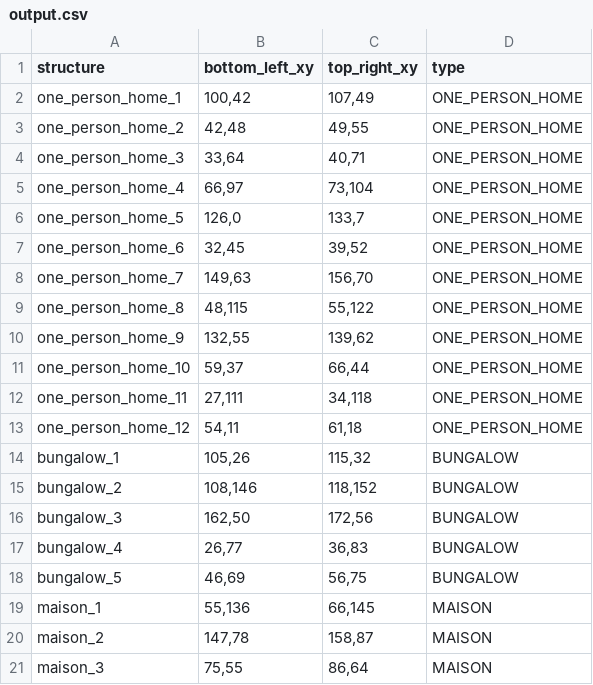
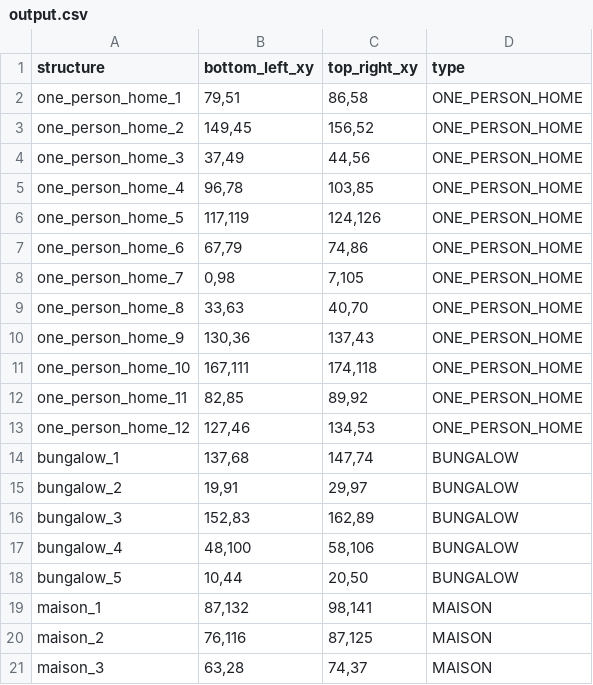
Before and after one commit to Nickvs99/AmstelHaege, a CSV file: csv-output/output.csv, drawn as a sheet.

Commit message:
shortened code house_list

```diff
--- a/csv-output/output.csv
+++ b/csv-output/output.csv
@@ -1,21 +1,21 @@
 structure,bottom_left_xy,top_right_xy,type
-one_person_home_1,"100,42","107,49",ONE_PERSON_HOME
-one_person_home_2,"42,48","49,55",ONE_PERSON_HOME
-one_person_home_3,"33,64","40,71",ONE_PERSON_HOME
-one_person_home_4,"66,97","73,104",ONE_PERSON_HOME
-one_person_home_5,"126,0","133,7",ONE_PERSON_HOME
-one_person_home_6,"32,45","39,52",ONE_PERSON_HOME
-one_person_home_7,"149,63","156,70",ONE_PERSON_HOME
-one_person_home_8,"48,115","55,122",ONE_PERSON_HOME
-one_person_home_9,"132,55","139,62",ONE_PERSON_HOME
-one_person_home_10,"59,37","66,44",ONE_PERSON_HOME
-one_person_home_11,"27,111","34,118",ONE_PERSON_HOME
-one_person_home_12,"54,11","61,18",ONE_PERSON_HOME
-bungalow_1,"105,26","115,32",BUNGALOW
-bungalow_2,"108,146","118,152",BUNGALOW
-bungalow_3,"162,50","172,56",BUNGALOW
-bungalow_4,"26,77","36,83",BUNGALOW
-bungalow_5,"46,69","56,75",BUNGALOW
-maison_1,"55,136","66,145",MAISON
-maison_2,"147,78","158,87",MAISON
-maison_3,"75,55","86,64",MAISON
+one_person_home_1,"79,51","86,58",ONE_PERSON_HOME
+one_person_home_2,"149,45","156,52",ONE_PERSON_HOME
+one_person_home_3,"37,49","44,56",ONE_PERSON_HOME
+one_person_home_4,"96,78","103,85",ONE_PERSON_HOME
+one_person_home_5,"117,119","124,126",ONE_PERSON_HOME
+one_person_home_6,"67,79","74,86",ONE_PERSON_HOME
+one_person_home_7,"0,98","7,105",ONE_PERSON_HOME
+one_person_home_8,"33,63","40,70",ONE_PERSON_HOME
+one_person_home_9,"130,36","137,43",ONE_PERSON_HOME
+one_person_home_10,"167,111","174,118",ONE_PERSON_HOME
+one_person_home_11,"82,85","89,92",ONE_PERSON_HOME
+one_person_home_12,"127,46","134,53",ONE_PERSON_HOME
+bungalow_1,"137,68","147,74",BUNGALOW
+bungalow_2,"19,91","29,97",BUNGALOW
+bungalow_3,"152,83","162,89",BUNGALOW
+bungalow_4,"48,100","58,106",BUNGALOW
+bungalow_5,"10,44","20,50",BUNGALOW
+maison_1,"87,132","98,141",MAISON
+maison_2,"76,116","87,125",MAISON
+maison_3,"63,28","74,37",MAISON
```
Also changed, not shown: 1 other file.
